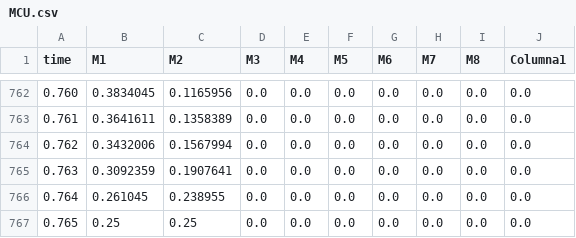
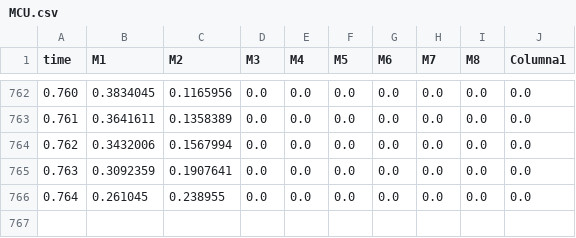
Before and after one commit to juangandolfo/Tesis, a CSV file: MCU.csv, drawn as a sheet; only a part is shown, gaps mark what is left out.

Commit message:
MCU

```diff
--- a/MCU.csv
+++ b/MCU.csv
@@ -766,2 +766 @@
 0.764;0.261045;0.238955;0.0;0.0;0.0;0.0;0.0;0.0;0.0
-0.765;0.25;0.25;0.0;0.0;0.0;0.0;0.0;0.0;0.0
```
